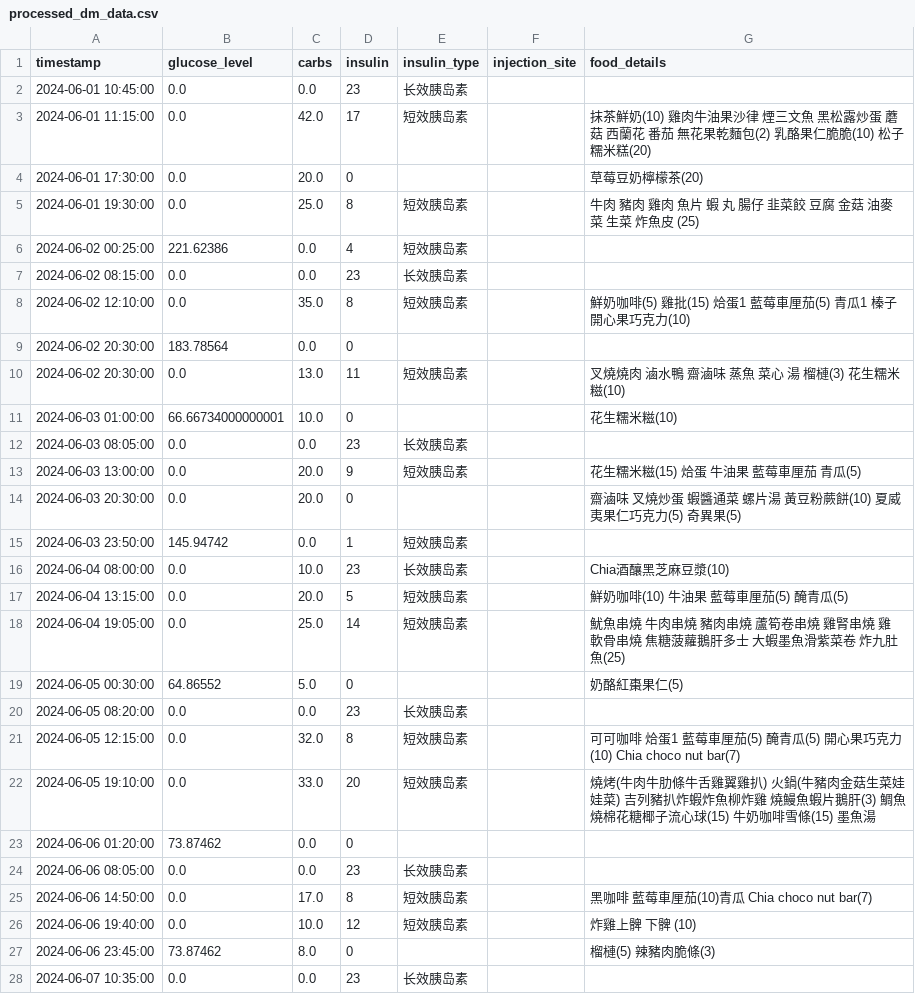
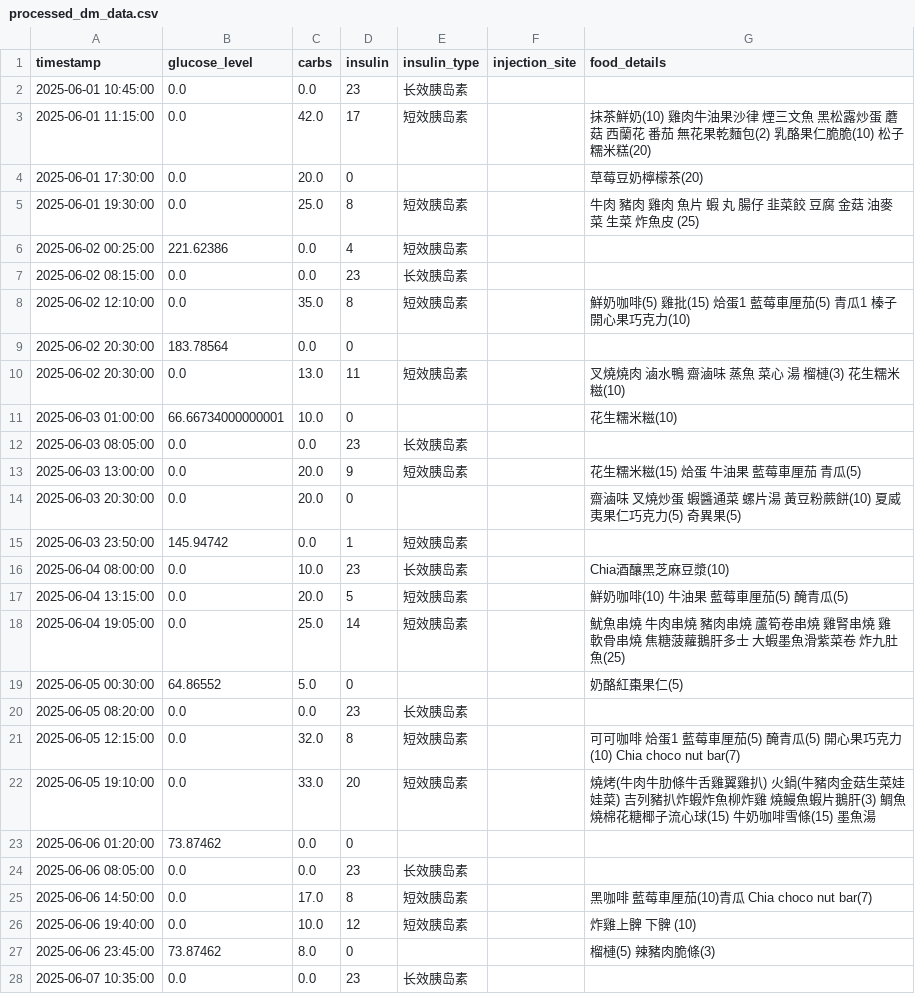
Before and after one commit to Pau610/DiMinder, a CSV file: processed_dm_data.csv, drawn as a sheet; only a part is shown; the diff covers the shown part only.

```diff
--- a/processed_dm_data.csv
+++ b/processed_dm_data.csv
@@ -1,28 +1,28 @@
 timestamp,glucose_level,carbs,insulin,insulin_type,injection_site,food_details
-2024-06-01 10:45:00,0.0,0.0,23,长效胰岛素,,
-2024-06-01 11:15:00,0.0,42.0,17,短效胰岛素,,抹茶鮮奶(10) 雞肉牛油果沙律 煙三文魚 黑松露炒蛋 蘑菇 西蘭花 番茄 無花果乾麵包(2) 乳酪果仁脆脆(10) 松子糯米糕(20)
-2024-06-01 17:30:00,0.0,20.0,0,,,草莓豆奶檸檬茶(20)
-2024-06-01 19:30:00,0.0,25.0,8,短效胰岛素,,牛肉 豬肉 雞肉 魚片 蝦 丸 腸仔 韭菜餃 豆腐 金菇 油麥菜 生菜 炸魚皮 (25)
-2024-06-02 00:25:00,221.62386,0.0,4,短效胰岛素,,
-2024-06-02 08:15:00,0.0,0.0,23,长效胰岛素,,
-2024-06-02 12:10:00,0.0,35.0,8,短效胰岛素,,鮮奶咖啡(5) 雞批(15) 烚蛋1 藍莓車厘茄(5) 青瓜1 榛子開心果巧克力(10)
-2024-06-02 20:30:00,183.78564,0.0,0,,,
-2024-06-02 20:30:00,0.0,13.0,11,短效胰岛素,,叉燒燒肉 滷水鴨 齋滷味 蒸魚 菜心 湯 榴槤(3) 花生糯米糍(10)
-2024-06-03 01:00:00,66.66734000000001,10.0,0,,,花生糯米糍(10)
-2024-06-03 08:05:00,0.0,0.0,23,长效胰岛素,,
-2024-06-03 13:00:00,0.0,20.0,9,短效胰岛素,,花生糯米糍(15) 烚蛋 牛油果 藍莓車厘茄 青瓜(5)
-2024-06-03 20:30:00,0.0,20.0,0,,,齋滷味 叉燒炒蛋 蝦醬通菜 螺片湯 黃豆粉蕨餅(10) 夏威夷果仁巧克力(5) 奇異果(5)
-2024-06-03 23:50:00,145.94742,0.0,1,短效胰岛素,,
-2024-06-04 08:00:00,0.0,10.0,23,长效胰岛素,,Chia酒釀黑芝麻豆漿(10)
-2024-06-04 13:15:00,0.0,20.0,5,短效胰岛素,,鮮奶咖啡(10) 牛油果 藍莓車厘茄(5) 醃青瓜(5)
-2024-06-04 19:05:00,0.0,25.0,14,短效胰岛素,,魷魚串燒 牛肉串燒 豬肉串燒 蘆筍卷串燒 雞腎串燒 雞軟骨串燒 焦糖菠蘿鵝肝多士 大蝦墨魚滑紫菜卷 炸九肚魚(25)
-2024-06-05 00:30:00,64.86552,5.0,0,,,奶酪紅棗果仁(5)
-2024-06-05 08:20:00,0.0,0.0,23,长效胰岛素,,
-2024-06-05 12:15:00,0.0,32.0,8,短效胰岛素,,可可咖啡 烚蛋1 藍莓車厘茄(5) 醃青瓜(5) 開心果巧克力(10) Chia choco nut bar(7)
-2024-06-05 19:10:00,0.0,33.0,20,短效胰岛素,,燒烤(牛肉牛肋條牛舌雞翼雞扒) 火鍋(牛豬肉金菇生菜娃娃菜) 吉列豬扒炸蝦炸魚柳炸雞 燒鰻魚蝦片鵝肝(3) 鯛魚燒棉花糖椰子流心球(15) 牛奶咖啡雪條(15) 墨魚湯
-2024-06-06 01:20:00,73.87462,0.0,0,,,
-2024-06-06 08:05:00,0.0,0.0,23,长效胰岛素,,
-2024-06-06 14:50:00,0.0,17.0,8,短效胰岛素,,黑咖啡 藍莓車厘茄(10)青瓜 Chia choco nut bar(7)
-2024-06-06 19:40:00,0.0,10.0,12,短效胰岛素,,炸雞上髀 下髀 (10)
-2024-06-06 23:45:00,73.87462,8.0,0,,,榴槤(5) 辣豬肉脆條(3)
-2024-06-07 10:35:00,0.0,0.0,23,长效胰岛素,,
+2025-06-01 10:45:00,0.0,0.0,23,长效胰岛素,,
+2025-06-01 11:15:00,0.0,42.0,17,短效胰岛素,,抹茶鮮奶(10) 雞肉牛油果沙律 煙三文魚 黑松露炒蛋 蘑菇 西蘭花 番茄 無花果乾麵包(2) 乳酪果仁脆脆(10) 松子糯米糕(20)
+2025-06-01 17:30:00,0.0,20.0,0,,,草莓豆奶檸檬茶(20)
+2025-06-01 19:30:00,0.0,25.0,8,短效胰岛素,,牛肉 豬肉 雞肉 魚片 蝦 丸 腸仔 韭菜餃 豆腐 金菇 油麥菜 生菜 炸魚皮 (25)
+2025-06-02 00:25:00,221.62386,0.0,4,短效胰岛素,,
+2025-06-02 08:15:00,0.0,0.0,23,长效胰岛素,,
+2025-06-02 12:10:00,0.0,35.0,8,短效胰岛素,,鮮奶咖啡(5) 雞批(15) 烚蛋1 藍莓車厘茄(5) 青瓜1 榛子開心果巧克力(10)
+2025-06-02 20:30:00,183.78564,0.0,0,,,
+2025-06-02 20:30:00,0.0,13.0,11,短效胰岛素,,叉燒燒肉 滷水鴨 齋滷味 蒸魚 菜心 湯 榴槤(3) 花生糯米糍(10)
+2025-06-03 01:00:00,66.66734000000001,10.0,0,,,花生糯米糍(10)
+2025-06-03 08:05:00,0.0,0.0,23,长效胰岛素,,
+2025-06-03 13:00:00,0.0,20.0,9,短效胰岛素,,花生糯米糍(15) 烚蛋 牛油果 藍莓車厘茄 青瓜(5)
+2025-06-03 20:30:00,0.0,20.0,0,,,齋滷味 叉燒炒蛋 蝦醬通菜 螺片湯 黃豆粉蕨餅(10) 夏威夷果仁巧克力(5) 奇異果(5)
+2025-06-03 23:50:00,145.94742,0.0,1,短效胰岛素,,
+2025-06-04 08:00:00,0.0,10.0,23,长效胰岛素,,Chia酒釀黑芝麻豆漿(10)
+2025-06-04 13:15:00,0.0,20.0,5,短效胰岛素,,鮮奶咖啡(10) 牛油果 藍莓車厘茄(5) 醃青瓜(5)
+2025-06-04 19:05:00,0.0,25.0,14,短效胰岛素,,魷魚串燒 牛肉串燒 豬肉串燒 蘆筍卷串燒 雞腎串燒 雞軟骨串燒 焦糖菠蘿鵝肝多士 大蝦墨魚滑紫菜卷 炸九肚魚(25)
+2025-06-05 00:30:00,64.86552,5.0,0,,,奶酪紅棗果仁(5)
+2025-06-05 08:20:00,0.0,0.0,23,长效胰岛素,,
+2025-06-05 12:15:00,0.0,32.0,8,短效胰岛素,,可可咖啡 烚蛋1 藍莓車厘茄(5) 醃青瓜(5) 開心果巧克力(10) Chia choco nut bar(7)
+2025-06-05 19:10:00,0.0,33.0,20,短效胰岛素,,燒烤(牛肉牛肋條牛舌雞翼雞扒) 火鍋(牛豬肉金菇生菜娃娃菜) 吉列豬扒炸蝦炸魚柳炸雞 燒鰻魚蝦片鵝肝(3) 鯛魚燒棉花糖椰子流心球(15) 牛奶咖啡雪條(15) 墨魚湯
+2025-06-06 01:20:00,73.87462,0.0,0,,,
+2025-06-06 08:05:00,0.0,0.0,23,长效胰岛素,,
+2025-06-06 14:50:00,0.0,17.0,8,短效胰岛素,,黑咖啡 藍莓車厘茄(10)青瓜 Chia choco nut bar(7)
+2025-06-06 19:40:00,0.0,10.0,12,短效胰岛素,,炸雞上髀 下髀 (10)
+2025-06-06 23:45:00,73.87462,8.0,0,,,榴槤(5) 辣豬肉脆條(3)
+2025-06-07 10:35:00,0.0,0.0,23,长效胰岛素,,
```
Also changed, not shown: 40 edited cells elsewhere in this file, 2 other files.
